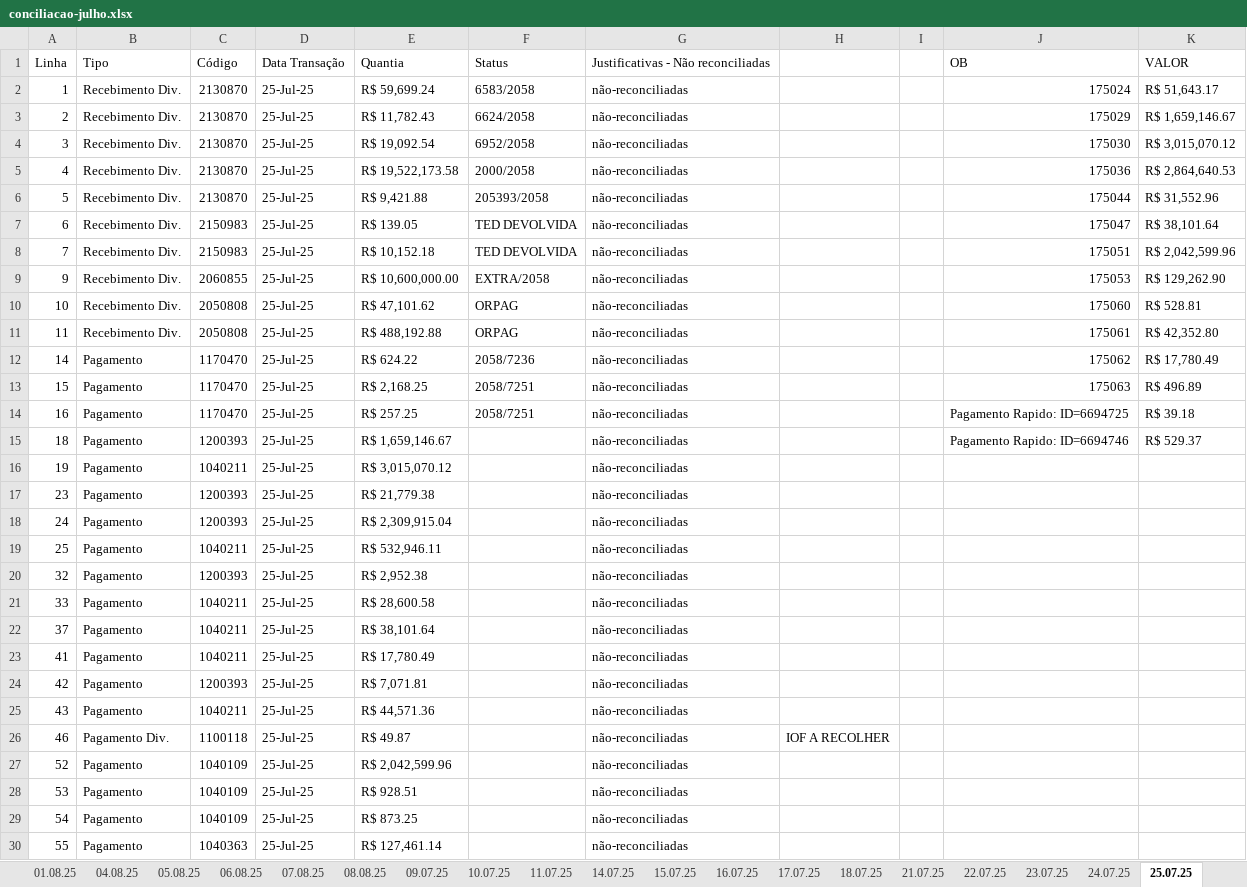
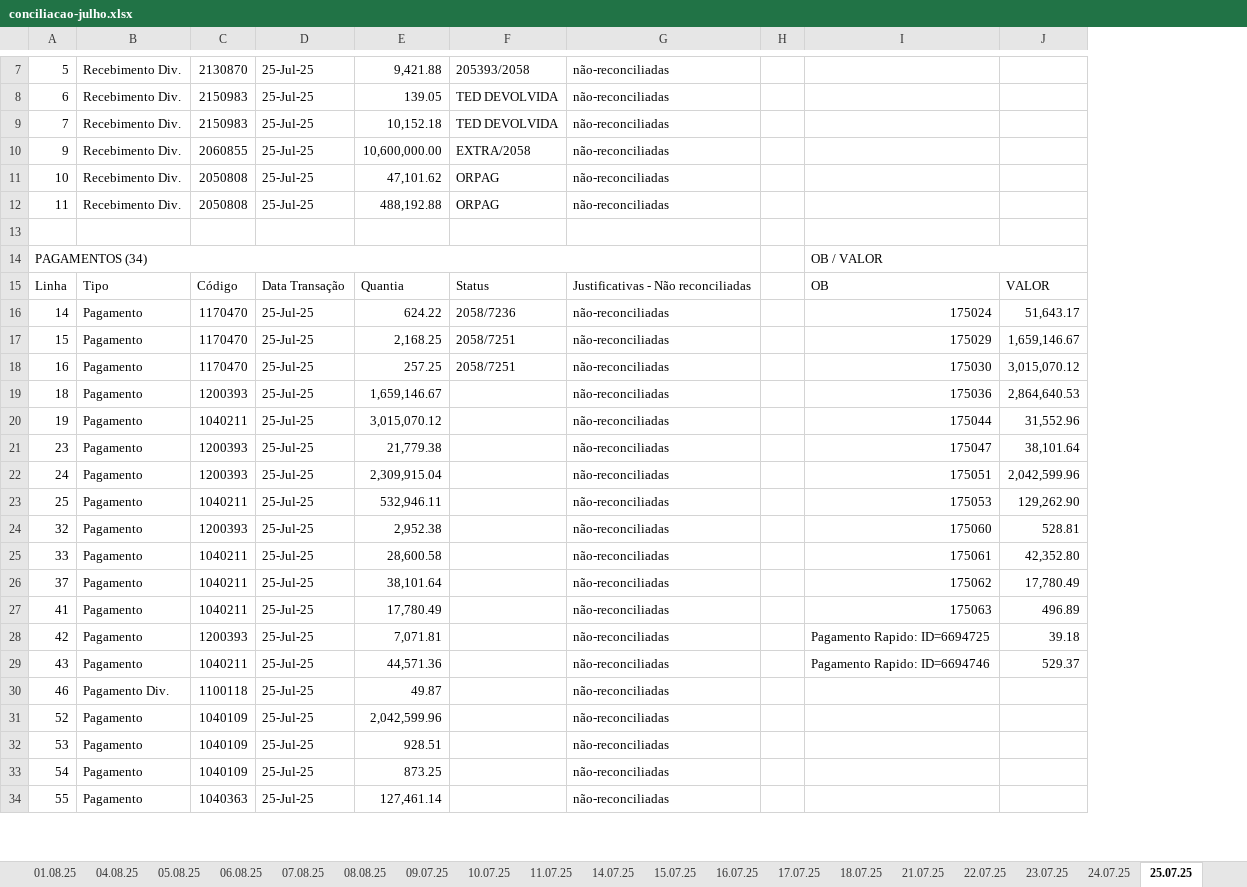
Before and after one commit to jessica8melo/AUTOMACOES, an Excel workbook: conciliacao-julho.xlsx, sheet 25.07.25, drawn as a sheet; only a part is shown, gaps mark what is left out; values as stored, in another font and other column widths than the file's, no cell formats; charts and pictures not drawn; removed rows and columns are numbered as before the commit, all else as after; the diff covers the shown part only; the diff names each change by its address in the sheet, - before the commit and + after, or states it on an @@ line.

```diff
--- a/conciliacao-julho.xlsx (sheet 25.07.25)
+++ b/conciliacao-julho.xlsx (sheet 25.07.25)
-column E, row 1: Quantia; rows 12-30: R$ 624.22 | R$ 2,168.25 | R$ 257.25 | R$ 1,659,146.67 | R$ 3,015,070.12 | R$ 21,779.38 | R$ 2,309,915.04 | R$ 532,946.11 | R$ 2,952.38 | R$ 28,600.58 | R$ 38,101.64 | R$ 17,780.49 | R$ 7,071.81 | R$ 44,571.36 | R$ 49.87 | R$ 2,042,599.96 | R$ 928.51 | R$ 873.25 | R$ 127,461.14
+column E, rows 15-34: Quantia | 624.22 | 2,168.25 | 257.25 | 1,659,146.67 | 3,015,070.12 | 21,779.38 | 2,309,915.04 | 532,946.11 | 2,952.38 | 28,600.58 | 38,101.64 | 17,780.49 | 7,071.81 | 44,571.36 | 49.87 | 2,042,599.96 | 928.51 | 873.25 | 127,461.14
-column H, row 26: IOF A RECOLHER
-column K, row 1: VALOR; rows 12-15: R$ 17,780.49 | R$ 496.89 | R$ 39.18 | R$ 529.37
+column J, rows 15-29: VALOR | 51,643.17 | 1,659,146.67 | 3,015,070.12 | 2,864,640.53 | 31,552.96 | 38,101.64 | 2,042,599.96 | 129,262.90 | 528.81 | 42,352.80 | 17,780.49 | 496.89 | 39.18 | 529.37
+row 7: 5 | Recebimento Div. | 2130870 | 25-Jul-25 | 9,421.88 | 205393/2058 | não-reconciliadas
+row 8: 6 | Recebimento Div. | 2150983 | 25-Jul-25 | 139.05 | TED DEVOLVIDA | não-reconciliadas
+row 9: 7 | Recebimento Div. | 2150983 | 25-Jul-25 | 10,152.18 | TED DEVOLVIDA | não-reconciliadas
+row 10: 9 | Recebimento Div. | 2060855 | 25-Jul-25 | 10,600,000.00 | EXTRA/2058 | não-reconciliadas
+row 11: 10 | Recebimento Div. | 2050808 | 25-Jul-25 | 47,101.62 | ORPAG | não-reconciliadas
+row 12: 11 | Recebimento Div. | 2050808 | 25-Jul-25 | 488,192.88 | ORPAG | não-reconciliadas
+row 13: (empty)
+row 14: PAGAMENTOS (34) |  |  |  |  |  |  |  | OB / VALOR
-row 2: 1 | Recebimento Div. | 2130870 | 25-Jul-25 | R$ 59,699.24 | 6583/2058 | não-reconciliadas |  |  | 175024 | R$ 51,643.17
-row 3: 2 | Recebimento Div. | 2130870 | 25-Jul-25 | R$ 11,782.43 | 6624/2058 | não-reconciliadas |  |  | 175029 | R$ 1,659,146.67
-row 4: 3 | Recebimento Div. | 2130870 | 25-Jul-25 | R$ 19,092.54 | 6952/2058 | não-reconciliadas |  |  | 175030 | R$ 3,015,070.12
-row 5: 4 | Recebimento Div. | 2130870 | 25-Jul-25 | R$ 19,522,173.58 | 2000/2058 | não-reconciliadas |  |  | 175036 | R$ 2,864,640.53
-row 6: 5 | Recebimento Div. | 2130870 | 25-Jul-25 | R$ 9,421.88 | 205393/2058 | não-reconciliadas |  |  | 175044 | R$ 31,552.96
-row 7: 6 | Recebimento Div. | 2150983 | 25-Jul-25 | R$ 139.05 | TED DEVOLVIDA | não-reconciliadas |  |  | 175047 | R$ 38,101.64
-row 8: 7 | Recebimento Div. | 2150983 | 25-Jul-25 | R$ 10,152.18 | TED DEVOLVIDA | não-reconciliadas |  |  | 175051 | R$ 2,042,599.96
-row 9: 9 | Recebimento Div. | 2060855 | 25-Jul-25 | R$ 10,600,000.00 | EXTRA/2058 | não-reconciliadas |  |  | 175053 | R$ 129,262.90
-row 10: 10 | Recebimento Div. | 2050808 | 25-Jul-25 | R$ 47,101.62 | ORPAG | não-reconciliadas |  |  | 175060 | R$ 528.81
-row 11: 11 | Recebimento Div. | 2050808 | 25-Jul-25 | R$ 488,192.88 | ORPAG | não-reconciliadas |  |  | 175061 | R$ 42,352.80
-I16: 175062
+I16: 175024
-I17: 175063
+I17: 175029
-I18: Pagamento Rapido: ID=6694725
+I18: 175030
-I19: Pagamento Rapido: ID=6694746
+I19: 175036
-I20: (empty)
+I20: 175044
-I21: (empty)
+I21: 175047
-I22: (empty)
+I22: 175051
-I23: (empty)
+I23: 175053
-I24: (empty)
+I24: 175060
-I25: (empty)
+I25: 175061
-I26: (empty)
+I26: 175062
-I27: (empty)
+I27: 175063
-I28: (empty)
+I28: Pagamento Rapido: ID=6694725
-I29: (empty)
+I29: Pagamento Rapido: ID=6694746
```
Also changed, not shown: 6 added rows elsewhere in this sheet, sheet 06.08.25, sheet 04.08.25, sheet 16.07.25, sheet 18.07.25, sheet 17.07.25, sheet 07.08.25, 16 more sheets, cell formats, charts or pictures.
